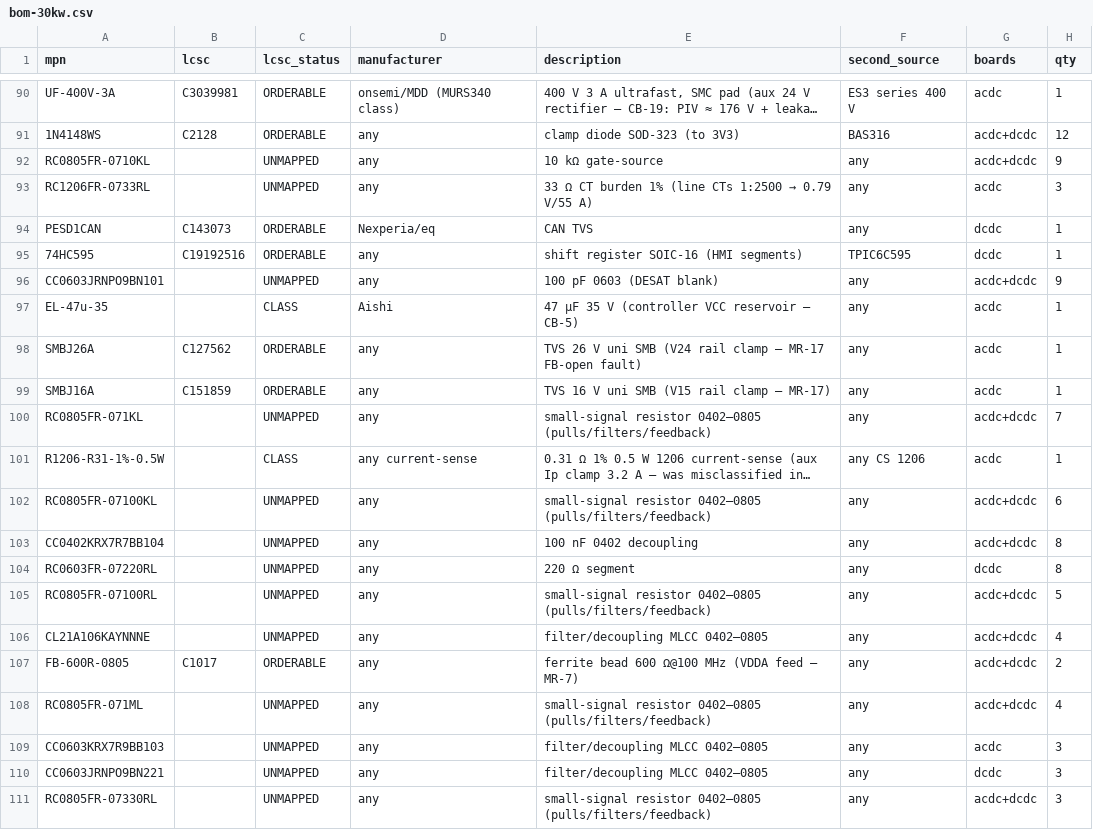
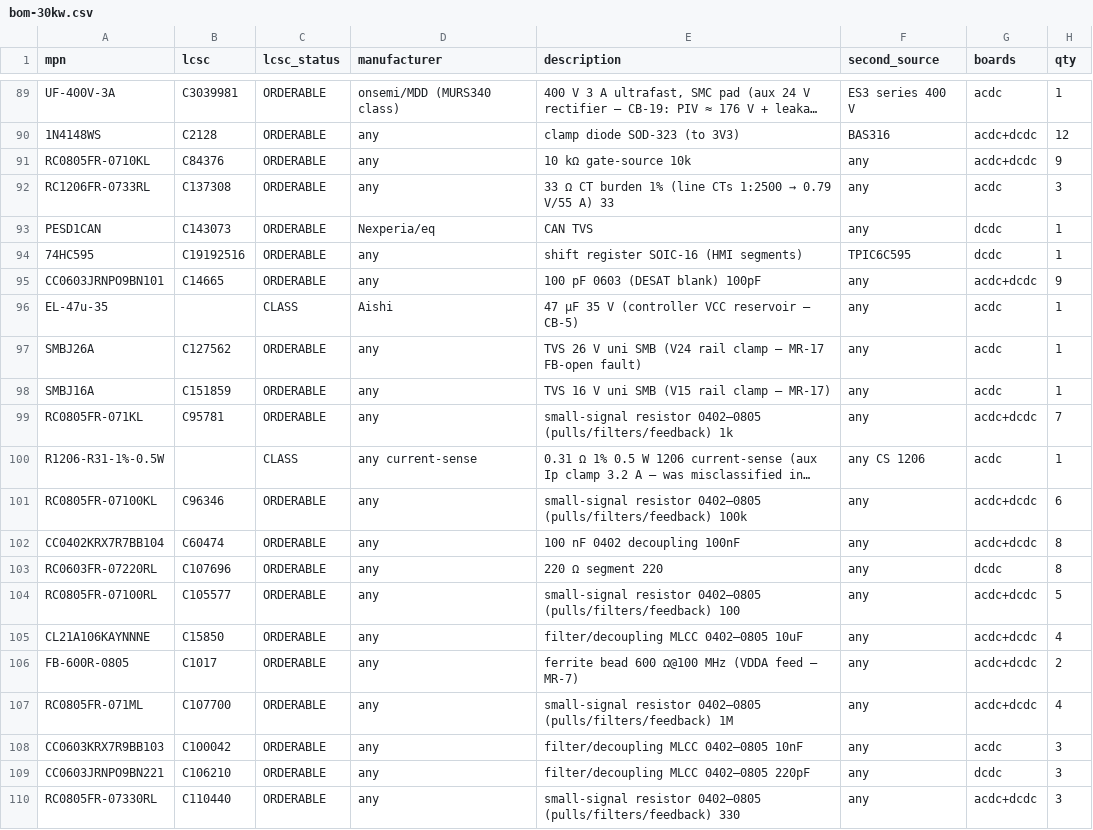
Before and after one commit to vectivolt/DC-Modules, a CSV file: calculations/out/bom-30kw.csv, drawn as a sheet; only a part is shown, gaps mark what is left out; long unchanged cells end in …; addresses are those after the commit; the diff covers the shown part only; the diff names each change by its address in the sheet, - before the commit and + after, or states it on an @@ line.

```diff
--- a/calculations/out/bom-30kw.csv
+++ b/calculations/out/bom-30kw.csv
-B91 (lcsc): (empty)
+B91 (lcsc): C84376
-C91:C92 (lcsc_status): UNMAPPED
+C91:C92 (lcsc_status): ORDERABLE
-E91 (description): 10 kΩ gate-source
+E91 (description): 10 kΩ gate-source 10k
-B92 (lcsc): (empty)
+B92 (lcsc): C137308
-E92 (description): …V/55 A)
+E92 (description): …V/55 A) 33
-B95 (lcsc): (empty)
+B95 (lcsc): C14665
-C95 (lcsc_status): UNMAPPED
+C95 (lcsc_status): ORDERABLE
-E95 (description): 100 pF 0603 (DESAT blank)
+E95 (description): 100 pF 0603 (DESAT blank) 100pF
-B99 (lcsc): (empty)
+B99 (lcsc): C95781
-C99 (lcsc_status): UNMAPPED
+C99 (lcsc_status): ORDERABLE
-E99 (description): …0402–0805 (pulls/filters/feedback)
+E99 (description): …0402–0805 (pulls/filters/feedback) 1k
-B101 (lcsc): (empty)
+B101 (lcsc): C96346
-C101:C105 (lcsc_status): UNMAPPED
+C101:C105 (lcsc_status): ORDERABLE
-E101 (description): …0402–0805 (pulls/filters/feedback)
+E101 (description): …0402–0805 (pulls/filters/feedback) 100k
-B102 (lcsc): (empty)
+B102 (lcsc): C60474
-E102 (description): 100 nF 0402 decoupling
+E102 (description): 100 nF 0402 decoupling 100nF
-B103 (lcsc): (empty)
+B103 (lcsc): C107696
-E103 (description): 220 Ω segment
+E103 (description): 220 Ω segment 220
-B104 (lcsc): (empty)
+B104 (lcsc): C105577
-E104 (description): …0402–0805 (pulls/filters/feedback)
+E104 (description): …0402–0805 (pulls/filters/feedback) 100
-B105 (lcsc): (empty)
+B105 (lcsc): C15850
-E105 (description): filter/decoupling MLCC 0402–0805
+E105 (description): filter/decoupling MLCC 0402–0805 10uF
-B107 (lcsc): (empty)
+B107 (lcsc): C107700
-C107:C110 (lcsc_status): UNMAPPED
+C107:C110 (lcsc_status): ORDERABLE
-E107 (description): …0402–0805 (pulls/filters/feedback)
+E107 (description): …0402–0805 (pulls/filters/feedback) 1M
-B108 (lcsc): (empty)
+B108 (lcsc): C100042
-E108 (description): filter/decoupling MLCC 0402–0805
+E108 (description): filter/decoupling MLCC 0402–0805 10nF
-B109 (lcsc): (empty)
+B109 (lcsc): C106210
-E109 (description): filter/decoupling MLCC 0402–0805
+E109 (description): filter/decoupling MLCC 0402–0805 220pF
-B110 (lcsc): (empty)
+B110 (lcsc): C110440
-E110 (description): …0402–0805 (pulls/filters/feedback)
+E110 (description): …0402–0805 (pulls/filters/feedback) 330
```
Also changed, not shown: 1 added row, 1 removed row and 58 edited cells elsewhere in this file, calculations/out/bom-120kw.csv, calculations/out/bom-60kw.csv, 8 other files.
